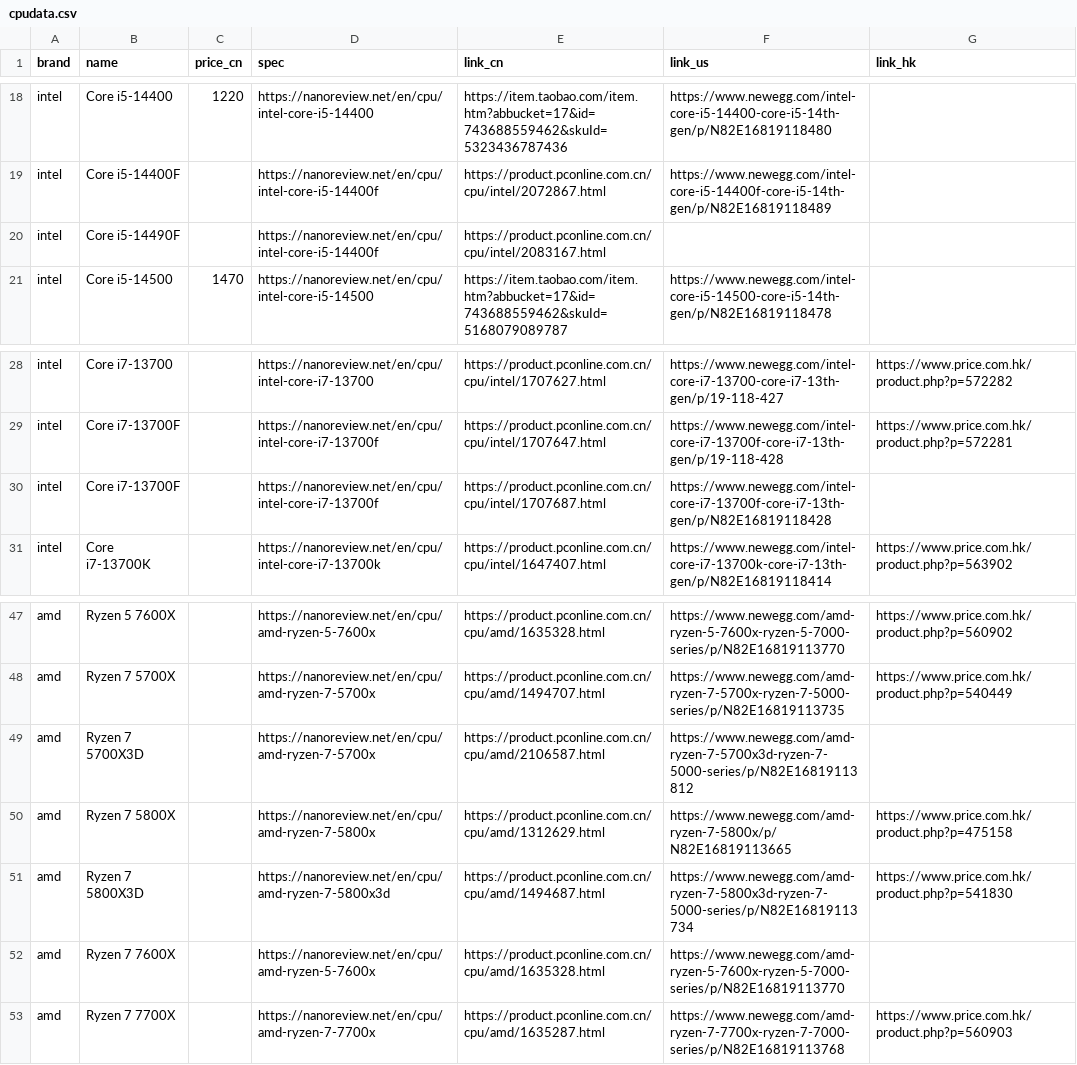
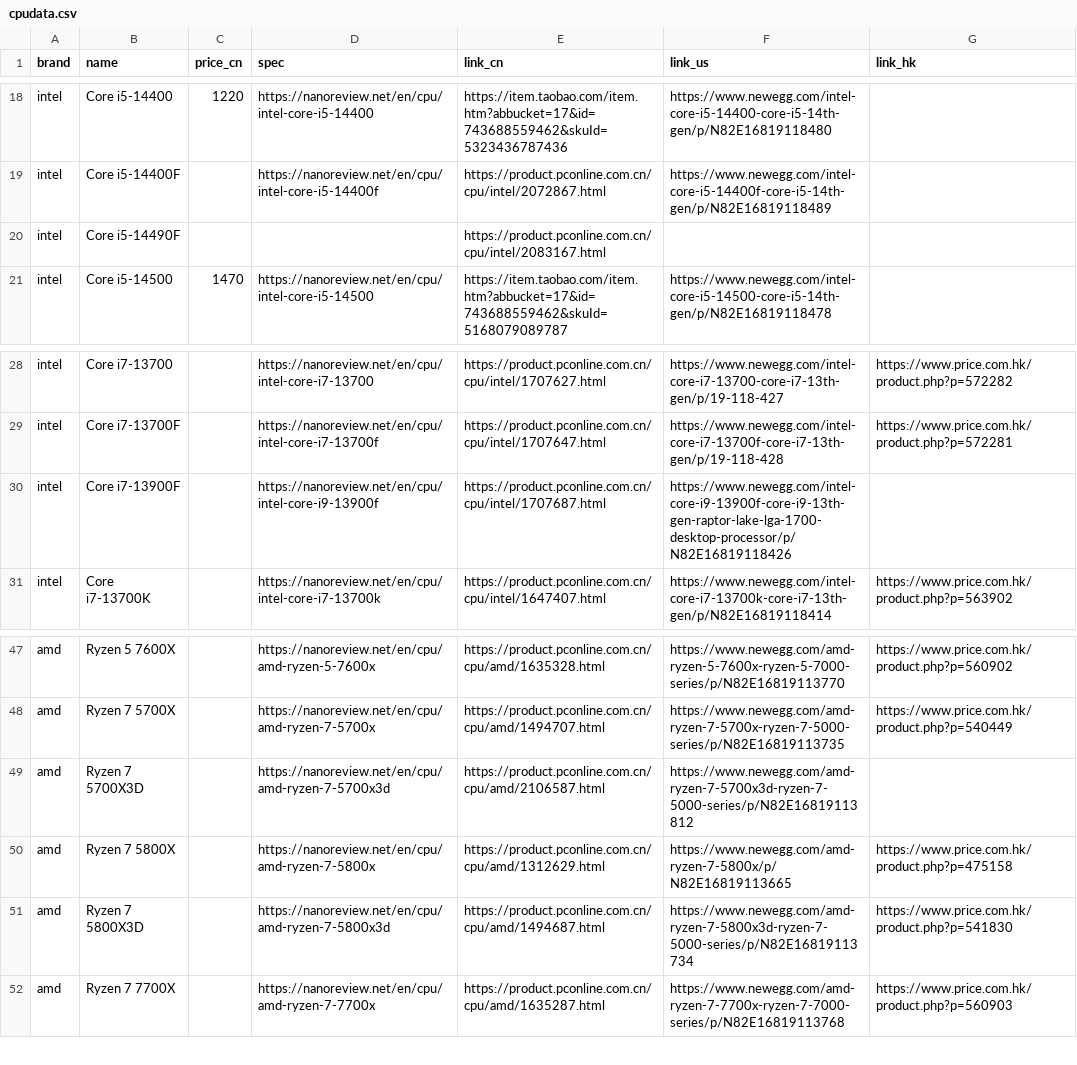
Before and after one commit to hycmatthew/GoColly, a CSV file: src/res/cpudata.csv, drawn as a sheet; only a part is shown, gaps mark what is left out.

Commit message:
update cpu data

```diff
--- a/src/res/cpudata.csv
+++ b/src/res/cpudata.csv
@@ -19,3 +19,3 @@ intel,Core i5-14400,1220,https://nanoreview.net/en/cpu/intel-core-i5-14400,https
 intel,Core i5-14400F,,https://nanoreview.net/en/cpu/intel-core-i5-14400f,https://product.pconline.com.cn/cpu/intel/2072867.html,https://www.newegg.com/intel-core-i5-14400f-core-i5-14th-gen/p/N82E16819118489,
-intel,Core i5-14490F,,https://nanoreview.net/en/cpu/intel-core-i5-14400f,https://product.pconline.com.cn/cpu/intel/2083167.html,,
+intel,Core i5-14490F,,,https://product.pconline.com.cn/cpu/intel/2083167.html,,
 intel,Core i5-14500,1470,https://nanoreview.net/en/cpu/intel-core-i5-14500,https://item.taobao.com/item.htm?abbucket=17&id=743688559462&skuId=5168079089787,https://www.newegg.com/intel-core-i5-14500-core-i5-14th-gen/p/N82E16819118478,
@@ -29,3 +29,3 @@ intel,Core i7-13700,,https://nanoreview.net/en/cpu/intel-core-i7-13700,https://p
 intel,Core i7-13700F,,https://nanoreview.net/en/cpu/intel-core-i7-13700f,https://product.pconline.com.cn/cpu/intel/1707647.html,https://www.newegg.com/intel-core-i7-13700f-core-i7-13th-gen/p/19-118-428,https://www.price.com.hk/product.php?p=572281
-intel,Core i7-13700F,,https://nanoreview.net/en/cpu/intel-core-i7-13700f,https://product.pconline.com.cn/cpu/intel/1707687.html,https://www.newegg.com/intel-core-i7-13700f-core-i7-13th-gen/p/N82E16819118428,
+intel,Core i7-13900F,,https://nanoreview.net/en/cpu/intel-core-i9-13900f,https://product.pconline.com.cn/cpu/intel/1707687.html,https://www.newegg.com/intel-core-i9-13900f-core-i9-13th-gen-raptor-lake-lga-1700-desktop-processor/p/N82E16819118426,
 intel,Core i7-13700K,,https://nanoreview.net/en/cpu/intel-core-i7-13700k,https://product.pconline.com.cn/cpu/intel/1647407.html,https://www.newegg.com/intel-core-i7-13700k-core-i7-13th-gen/p/N82E16819118414,https://www.price.com.hk/product.php?p=563902
@@ -48,6 +48,5 @@ amd,Ryzen 5 7600X,,https://nanoreview.net/en/cpu/amd-ryzen-5-7600x,https://produ
 amd,Ryzen 7 5700X,,https://nanoreview.net/en/cpu/amd-ryzen-7-5700x,https://product.pconline.com.cn/cpu/amd/1494707.html,https://www.newegg.com/amd-ryzen-7-5700x-ryzen-7-5000-series/p/N82E16819113735,https://www.price.com.hk/product.php?p=540449
-amd,Ryzen 7 5700X3D,,https://nanoreview.net/en/cpu/amd-ryzen-7-5700x,https://product.pconline.com.cn/cpu/amd/2106587.html,https://www.newegg.com/amd-ryzen-7-5700x3d-ryzen-7-5000-series/p/N82E16819113812,
+amd,Ryzen 7 5700X3D,,https://nanoreview.net/en/cpu/amd-ryzen-7-5700x3d,https://product.pconline.com.cn/cpu/amd/2106587.html,https://www.newegg.com/amd-ryzen-7-5700x3d-ryzen-7-5000-series/p/N82E16819113812,
 amd,Ryzen 7 5800X,,https://nanoreview.net/en/cpu/amd-ryzen-7-5800x,https://product.pconline.com.cn/cpu/amd/1312629.html,https://www.newegg.com/amd-ryzen-7-5800x/p/N82E16819113665,https://www.price.com.hk/product.php?p=475158
 amd,Ryzen 7 5800X3D,,https://nanoreview.net/en/cpu/amd-ryzen-7-5800x3d,https://product.pconline.com.cn/cpu/amd/1494687.html,https://www.newegg.com/amd-ryzen-7-5800x3d-ryzen-7-5000-series/p/N82E16819113734,https://www.price.com.hk/product.php?p=541830
-amd,Ryzen 7 7600X,,https://nanoreview.net/en/cpu/amd-ryzen-5-7600x,https://product.pconline.com.cn/cpu/amd/1635328.html,https://www.newegg.com/amd-ryzen-5-7600x-ryzen-5-7000-series/p/N82E16819113770,
 amd,Ryzen 7 7700X,,https://nanoreview.net/en/cpu/amd-ryzen-7-7700x,https://product.pconline.com.cn/cpu/amd/1635287.html,https://www.newegg.com/amd-ryzen-7-7700x-ryzen-7-7000-series/p/N82E16819113768,https://www.price.com.hk/product.php?p=560903
```
Also changed, not shown: 4 other files.
